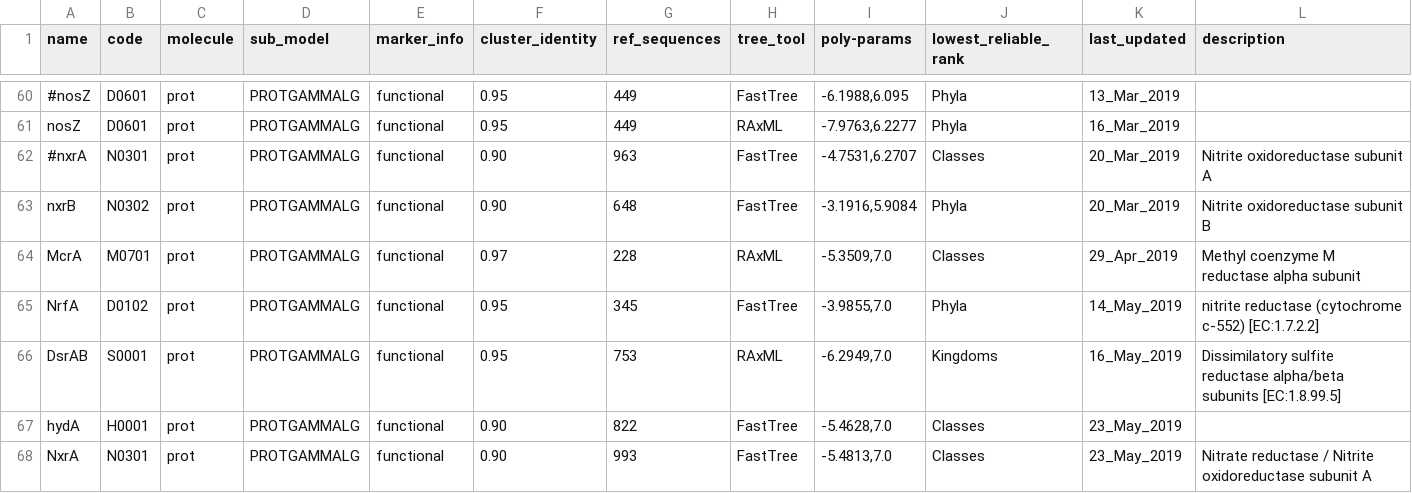
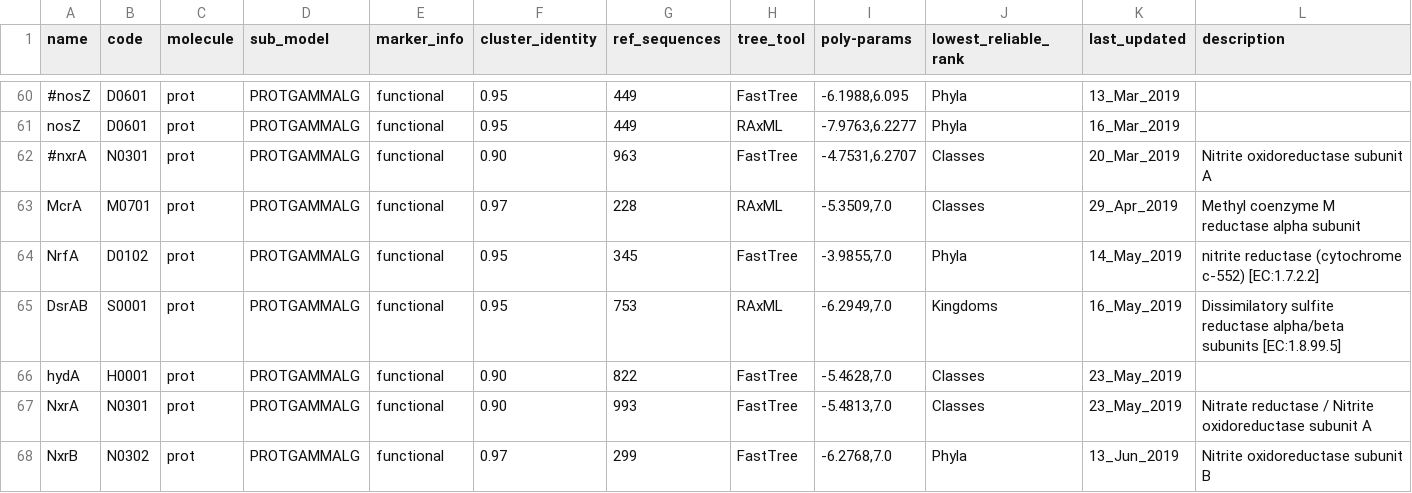
Before and after one commit to hallamlab/TreeSAPP, a TSV file: treesapp/data/ref_build_parameters.tsv, drawn as a sheet; only a part is shown, gaps mark what is left out.

```diff
--- a/treesapp/data/ref_build_parameters.tsv
+++ b/treesapp/data/ref_build_parameters.tsv
@@ -62,3 +62,2 @@ nosZ	D0601	prot	PROTGAMMALG	functional	0.95	449	RAxML	-7.9763,6.2277	Phyla	16_Ma
 #nxrA	N0301	prot	PROTGAMMALG	functional	0.90	963	FastTree	-4.7531,6.2707	Classes	20_Mar_2019	Nitrite oxidoreductase subunit A
-nxrB	N0302	prot	PROTGAMMALG	functional	0.90	648	FastTree	-3.1916,5.9084	Phyla	20_Mar_2019	Nitrite oxidoreductase subunit B
 McrA	M0701	prot	PROTGAMMALG	functional	0.97	228	RAxML	-5.3509,7.0	Classes	29_Apr_2019	Methyl coenzyme M reductase alpha subunit
@@ -68 +67,2 @@ hydA	H0001	prot	PROTGAMMALG	functional	0.90	822	FastTree	-5.4628,7.0	Classes	23_
 NxrA	N0301	prot	PROTGAMMALG	functional	0.90	993	FastTree	-5.4813,7.0	Classes	23_May_2019	Nitrate reductase / Nitrite oxidoreductase subunit A
+NxrB	N0302	prot	PROTGAMMALG	functional	0.97	299	FastTree	-6.2768,7.0	Phyla	13_Jun_2019	Nitrite oxidoreductase subunit B
```
Also changed, not shown: 4 other files.
